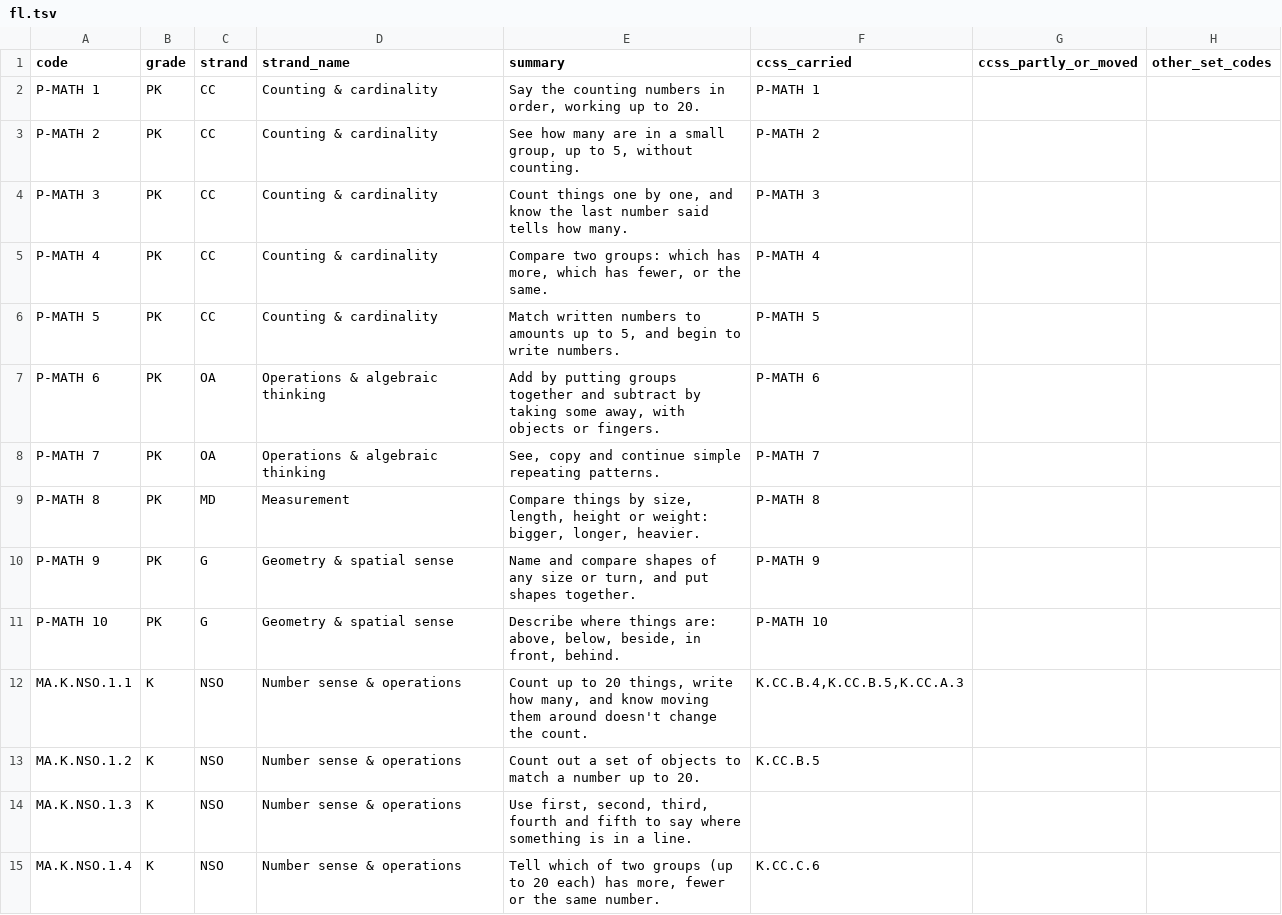
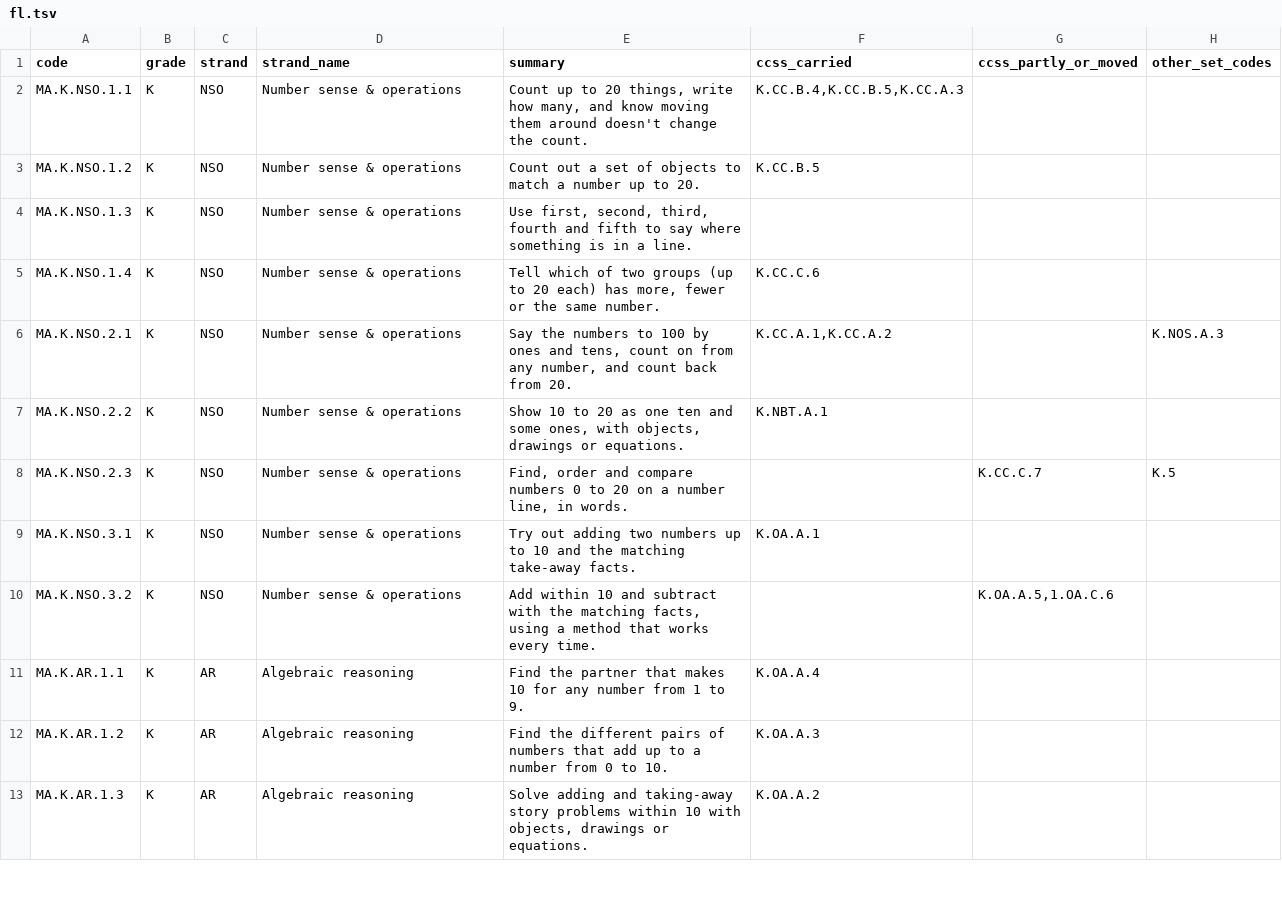
Before and after one commit to zkmake/skills, a TSV file: skills/edtech/us-math-standards/data/frameworks/fl.tsv, drawn as a sheet; only a part is shown; the shorter side is filled out with more unchanged rows; the diff names each change by its address in the sheet, - before the commit and + after, or states it on an @@ line.

Commit message:
feat(us-math-standards): Texas, Florida and Virginia pre-K mapped (21, 23, 31 rows); 46 states and DC, 10,441 standards

```diff
--- a/skills/edtech/us-math-standards/data/frameworks/fl.tsv
+++ b/skills/edtech/us-math-standards/data/frameworks/fl.tsv
-row 2: P-MATH 1 | PK | CC | Counting & cardinality | Say the counting numbers in order, working up to 20. | P-MATH 1
-row 3: P-MATH 2 | PK | CC | Counting & cardinality | See how many are in a small group, up to 5, without counting. | P-MATH 2
-row 4: P-MATH 3 | PK | CC | Counting & cardinality | Count things one by one, and know the last number said tells how many. | P-MATH 3
-row 5: P-MATH 4 | PK | CC | Counting & cardinality | Compare two groups: which has more, which has fewer, or the same. | P-MATH 4
-row 6: P-MATH 5 | PK | CC | Counting & cardinality | Match written numbers to amounts up to 5, and begin to write numbers. | P-MATH 5
-row 7: P-MATH 6 | PK | OA | Operations & algebraic thinking | Add by putting groups together and subtract by taking some away, with objects or fingers. | P-MATH 6
-row 8: P-MATH 7 | PK | OA | Operations & algebraic thinking | See, copy and continue simple repeating patterns. | P-MATH 7
-row 9: P-MATH 8 | PK | MD | Measurement | Compare things by size, length, height or weight: bigger, longer, heavier. | P-MATH 8
-row 10: P-MATH 9 | PK | G | Geometry & spatial sense | Name and compare shapes of any size or turn, and put shapes together. | P-MATH 9
-row 11: P-MATH 10 | PK | G | Geometry & spatial sense | Describe where things are: above, below, beside, in front, behind. | P-MATH 10
```
Also changed, not shown: skills/edtech/us-math-standards/data/frameworks/tx.tsv, skills/edtech/us-math-standards/data/frameworks/va.tsv, 10 other files.
